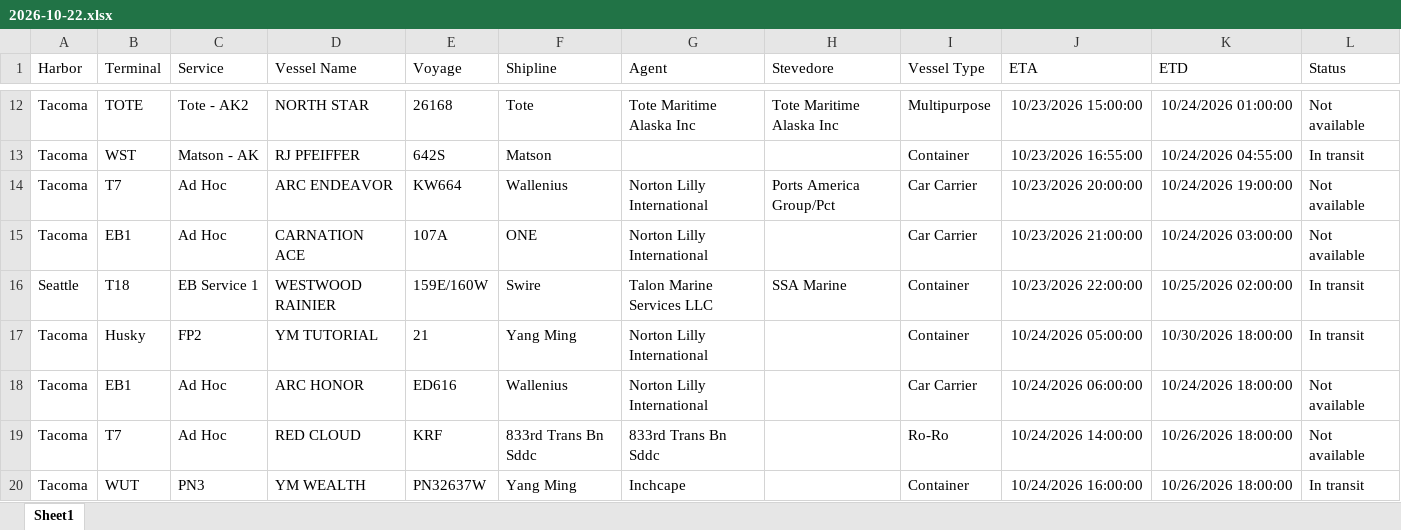
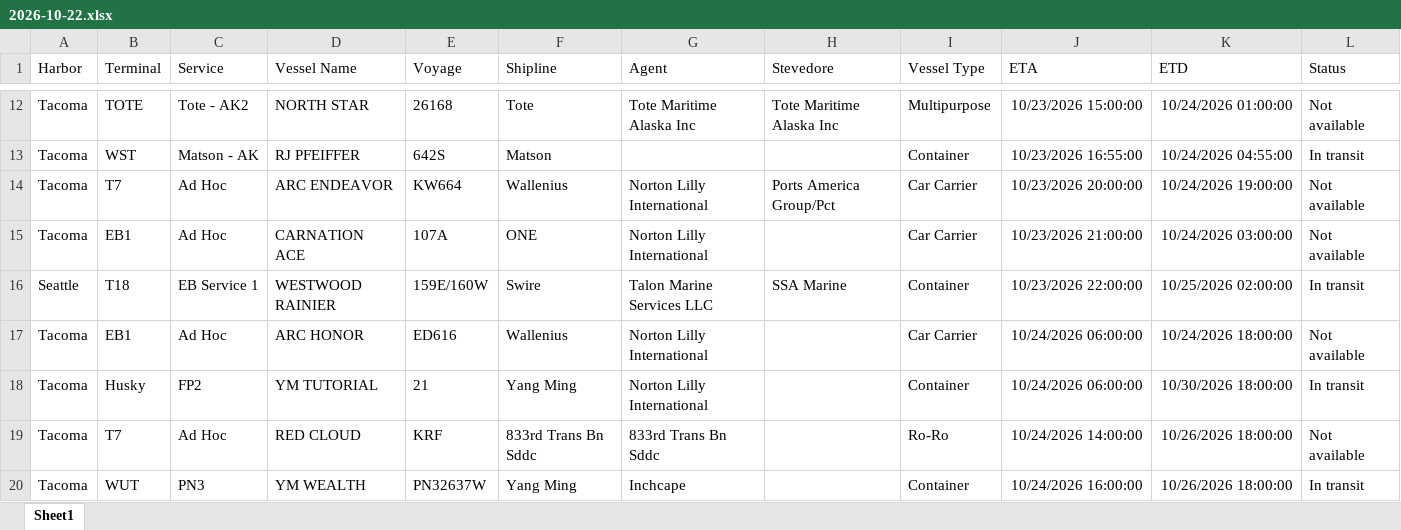
Before and after one commit to TheJoe1990/Ilwu, an Excel workbook: data/vessels/2026-10-22.xlsx, sheet Sheet1, drawn as a sheet; only a part is shown, gaps mark what is left out; values as stored, in another font and other column widths than the file's, no borders; table styles not drawn; removed rows and columns are numbered as before the commit, all else as after; the diff covers the shown part only; the diff names each change by its address in the sheet, - before the commit and + after, or states it on an @@ line.

```diff
--- a/data/vessels/2026-10-22.xlsx (sheet Sheet1)
+++ b/data/vessels/2026-10-22.xlsx (sheet Sheet1)
-row 17: Tacoma | Husky | FP2 | YM TUTORIAL | 21 | Yang Ming | Norton Lilly International |  | Container | 10/24/2026 05:00:00 | 10/30/2026 18:00:00 | In transit
+row 18: Tacoma | Husky | FP2 | YM TUTORIAL | 21 | Yang Ming | Norton Lilly International |  | Container | 10/24/2026 06:00:00 | 10/30/2026 18:00:00 | In transit
```
Also changed, not shown: 10 added rows, 8 removed rows, 3 moved rows and 17 edited cells elsewhere in this sheet.
